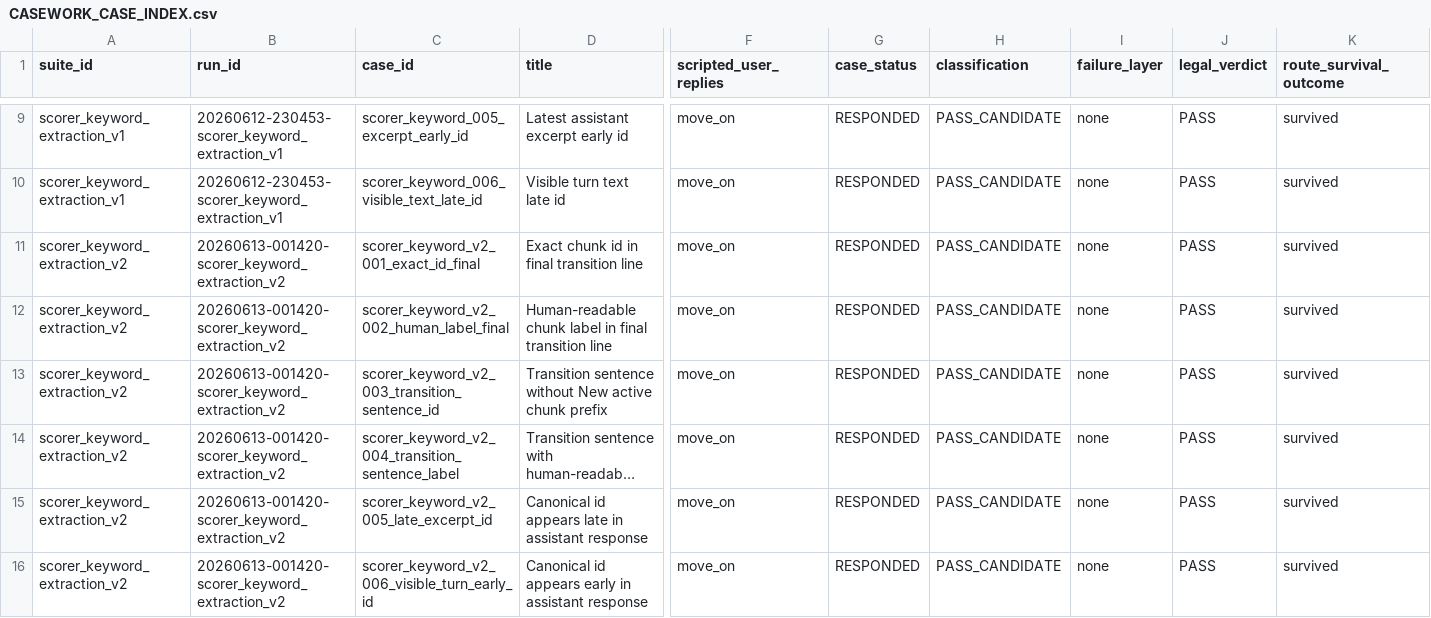
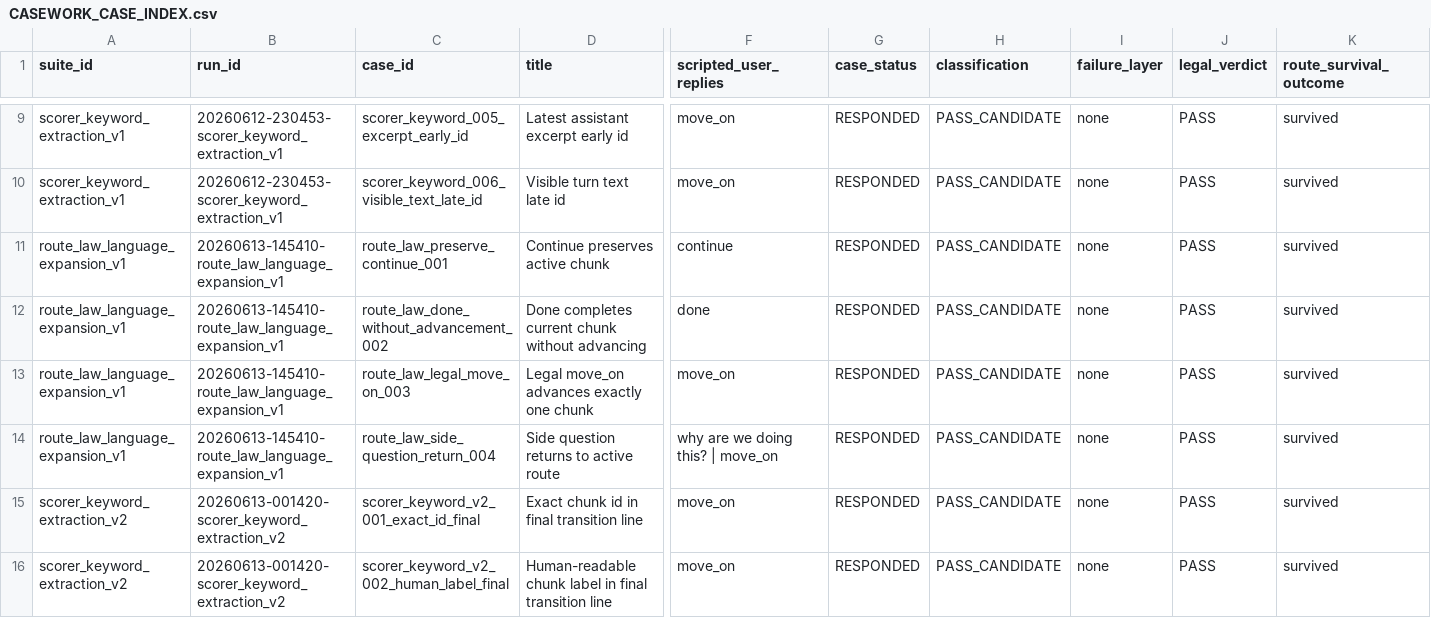
Before and after one commit to boglim1984/orion-ttd-mobile-extension, a CSV file: tools/command-language-casework/study/index/CASEWORK_CASE_INDEX.csv, drawn as a sheet; only a part is shown, gaps mark what is left out; the shorter side is filled out with more unchanged rows; long unchanged cells end in …; rows hold the shown columns only; the diff names each change by its address in the sheet, - before the commit and + after, or states it on an @@ line.

Commit message:
Import casework result route_law_language_expansion_v1

```diff
--- a/tools/command-language-casework/study/index/CASEWORK_CASE_INDEX.csv
+++ b/tools/command-language-casework/study/index/CASEWORK_CASE_INDEX.csv
+row 11: route_law_language_expansion_v1 | 20260613-145410-route_law_language_expansion_v1 | route_law_preserve_continue_001 | Continue preserves active chunk | continue | RESPONDED | PASS_CANDIDATE | none | PASS | survived
+row 12: route_law_language_expansion_v1 | 20260613-145410-route_law_language_expansion_v1 | route_law_done_without_advancement_002 | Done completes current chunk without advancing | done | RESPONDED | PASS_CANDIDATE | none | PASS | survived
+row 13: route_law_language_expansion_v1 | 20260613-145410-route_law_language_expansion_v1 | route_law_legal_move_on_003 | Legal move_on advances exactly one chunk | move_on | RESPONDED | PASS_CANDIDATE | none | PASS | survived
+row 14: route_law_language_expansion_v1 | 20260613-145410-route_law_language_expansion_v1 | route_law_side_question_return_004 | Side question returns to active route | why are we doing this? | move_on | RESPONDED | PASS_CANDIDATE | none | PASS | survived
```
Also changed, not shown: 8 other files.
